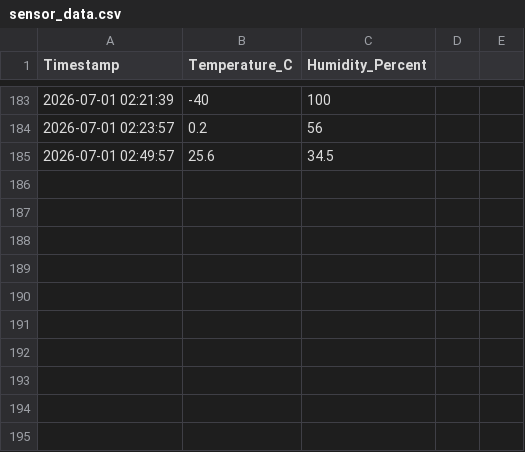
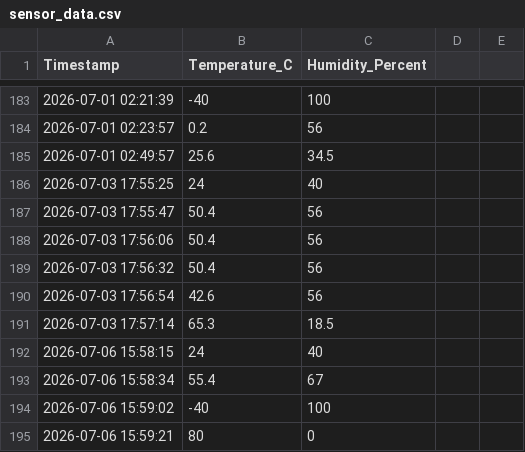
Before and after one commit to ela-005/AirCarePlus, a CSV file: data/sensor_data.csv, drawn as a sheet; only a part is shown, gaps mark what is left out; the diff names each change by its address in the sheet, - before the commit and + after, or states it on an @@ line.

```diff
--- a/data/sensor_data.csv
+++ b/data/sensor_data.csv
+row 186: 2026-07-03 17:55:25 | 24 | 40
+row 187: 2026-07-03 17:55:47 | 50.4 | 56
+row 188: 2026-07-03 17:56:06 | 50.4 | 56
+row 189: 2026-07-03 17:56:32 | 50.4 | 56
+row 190: 2026-07-03 17:56:54 | 42.6 | 56
+row 191: 2026-07-03 17:57:14 | 65.3 | 18.5
+row 192: 2026-07-06 15:58:15 | 24 | 40
+row 193: 2026-07-06 15:58:34 | 55.4 | 67
+row 194: 2026-07-06 15:59:02 | -40 | 100
+row 195: 2026-07-06 15:59:21 | 80 | 0
```
Also changed, not shown: 7 other files.
